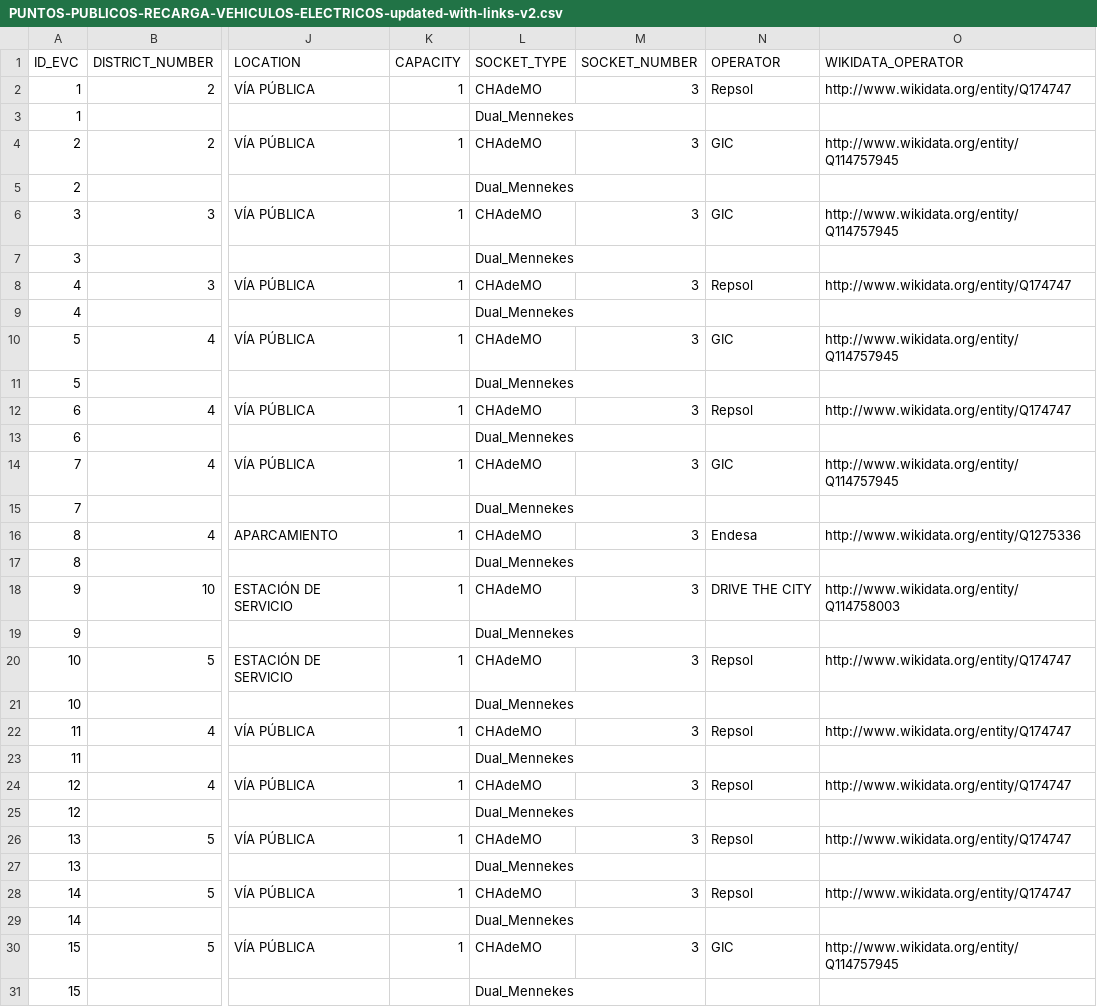
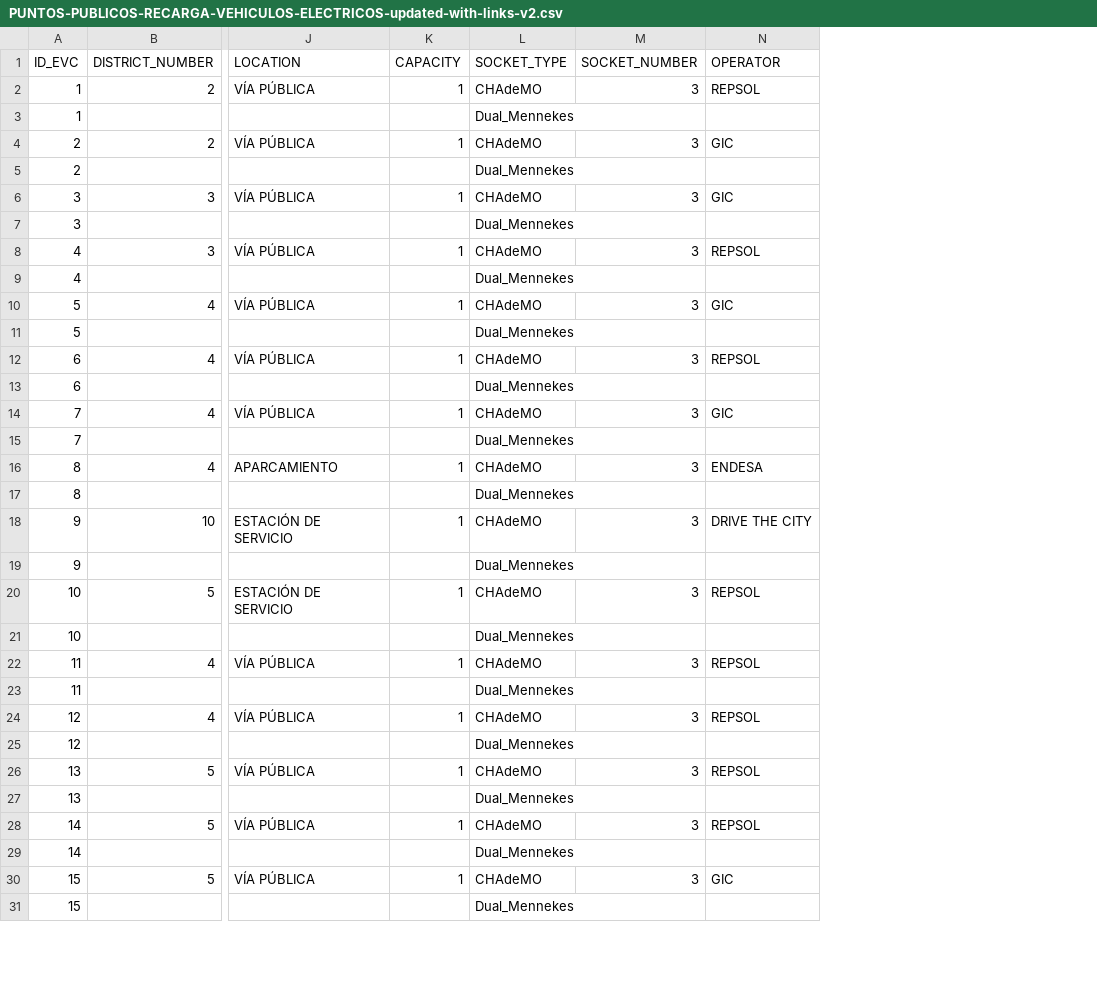
Before and after one commit to alexisimo/Curso2022-2023, a CSV file: HandsOn/Group02/csv/PUNTOS-PUBLICOS-RECARGA-VEHICULOS-ELECTRICOS-updated-with-links-v2.csv, drawn as a sheet; only a part is shown, gaps mark what is left out; the diff covers the shown part only; the diff names each change by its address in the sheet, - before the commit and + after, or states it on an @@ line.

```diff
--- a/HandsOn/Group02/csv/PUNTOS-PUBLICOS-RECARGA-VEHICULOS-ELECTRICOS-updated-with-links-v2.csv
+++ b/HandsOn/Group02/csv/PUNTOS-PUBLICOS-RECARGA-VEHICULOS-ELECTRICOS-updated-with-links-v2.csv
-column O (WIKIDATA_OPERATOR), rows 2-30: http://www.wikidata.org/entity/Q174747 |  | http://www.wikidata.org/entity/Q114757945 |  | http://www.wikidata.org/entity/Q114757945 |  | http://www.wikidata.org/entity/Q174747 |  | http://www.wikidata.org/entity/Q114757945 |  | http://www.wikidata.org/entity/Q174747 |  | http://www.wikidata.org/entity/Q114757945 |  | http://www.wikidata.org/entity/Q1275336 |  | http://www.wikidata.org/entity/Q114758003 |  | http://www.wikidata.org/entity/Q174747 |  | http://www.wikidata.org/entity/Q174747 |  | http://www.wikidata.org/entity/Q174747 |  | http://www.wikidata.org/entity/Q174747 |  | http://www.wikidata.org/entity/Q174747 |  | http://www.wikidata.org/entity/Q114757945
-N2 (OPERATOR): Repsol
+N2 (OPERATOR): REPSOL
-N8 (OPERATOR): Repsol
+N8 (OPERATOR): REPSOL
-N12 (OPERATOR): Repsol
+N12 (OPERATOR): REPSOL
-N16 (OPERATOR): Endesa
+N16 (OPERATOR): ENDESA
-N20 (OPERATOR): Repsol
+N20 (OPERATOR): REPSOL
-N22 (OPERATOR): Repsol
+N22 (OPERATOR): REPSOL
-N24 (OPERATOR): Repsol
+N24 (OPERATOR): REPSOL
-N26 (OPERATOR): Repsol
+N26 (OPERATOR): REPSOL
-N28 (OPERATOR): Repsol
+N28 (OPERATOR): REPSOL
```
Also changed, not shown: 43 edited cells elsewhere in this file.
